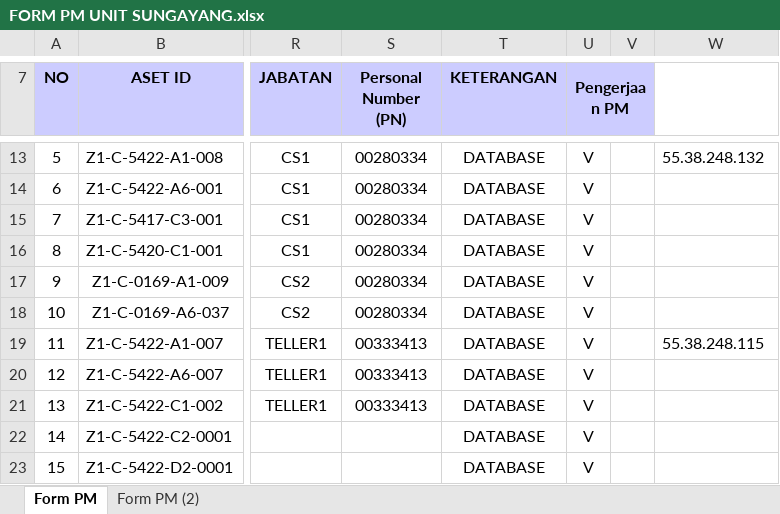
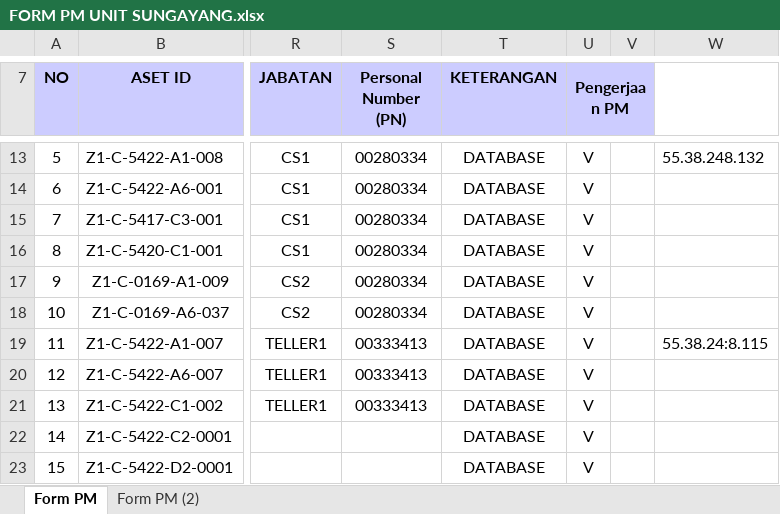
Before and after one commit to jamilfebrian/wokrspace, an Excel workbook: Work/MS BRIBox/PM/2/KC Batusangkar/Unit Sungayang/FORM PM UNIT SUNGAYANG.xlsx, sheet Form PM, drawn as a sheet; only a part is shown, gaps mark what is left out; values as stored, in another font and other column widths than the file's, no borders; charts and pictures not drawn; the diff names each change by its address in the sheet, - before the commit and + after, or states it on an @@ line.

```diff
--- a/Work/MS BRIBox/PM/2/KC Batusangkar/Unit Sungayang/FORM PM UNIT SUNGAYANG.xlsx (sheet Form PM)
+++ b/Work/MS BRIBox/PM/2/KC Batusangkar/Unit Sungayang/FORM PM UNIT SUNGAYANG.xlsx (sheet Form PM)
-W19: 55.38.248.115
+W19: 55.38.24:8.115
```
Also changed, not shown: charts or pictures, Work/MS BRIBox/PM/2/KC Batusangkar/Unit Simabur/FORM PM UNIT SIMABUR.xlsx, 4 other files.
